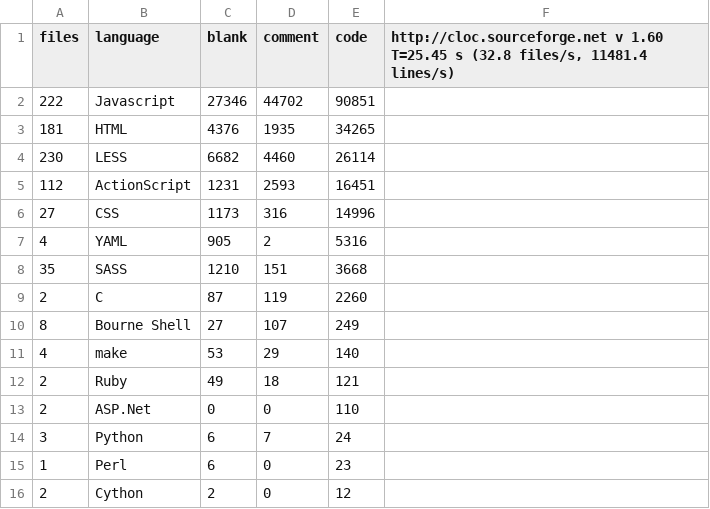
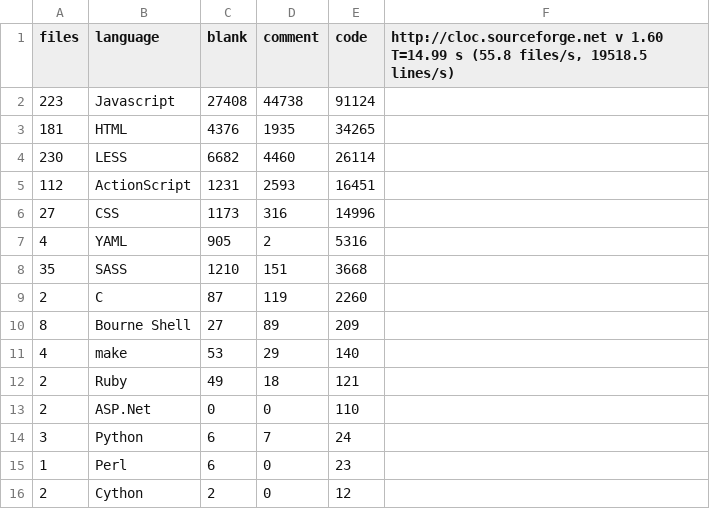
Before and after one commit to alexjstubbs/8bit.cloud-client, a CSV file: stats.csv, drawn as a sheet.

```diff
--- a/stats.csv
+++ b/stats.csv
@@ -1,3 +1,3 @@
-files,language,blank,comment,code,"http://cloc.sourceforge.net v 1.60  T=25.45 s (32.8 files/s, 11481.4 lines/s)"
-222,Javascript,27346,44702,90851
+files,language,blank,comment,code,"http://cloc.sourceforge.net v 1.60  T=14.99 s (55.8 files/s, 19518.5 lines/s)"
+223,Javascript,27408,44738,91124
 181,HTML,4376,1935,34265
@@ -9,3 +9,3 @@ files,language,blank,comment,code,"http://cloc.sourceforge.net v 1.60  T=25.45 s
 2,C,87,119,2260
-8,Bourne Shell,27,107,249
+8,Bourne Shell,27,89,209
 4,make,53,29,140
```
Also changed, not shown: 1 other file.
